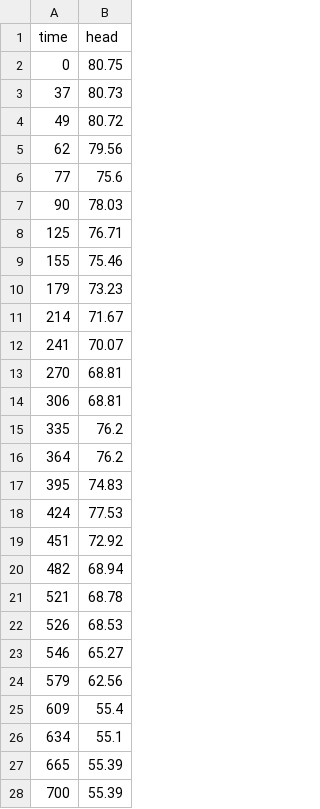
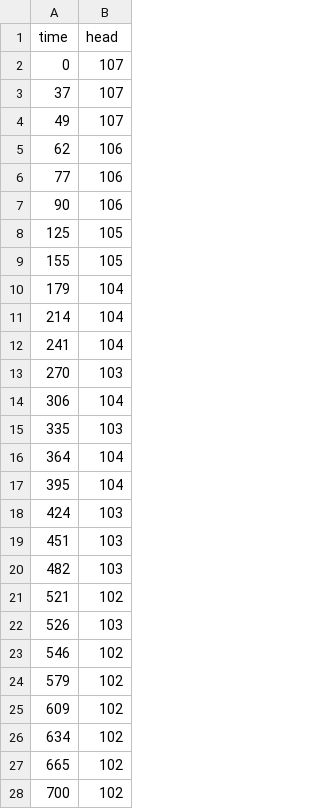
Before and after one commit to KWB-R/maxflow, a CSV file: obs_head_time_814193.csv, drawn as a sheet; only a part is shown; the diff covers the shown part only.

```diff
--- a/obs_head_time_814193.csv
+++ b/obs_head_time_814193.csv
@@ -1,28 +1,28 @@
 time,head
-0,80.75
-37,80.73
-49,80.72
-62,79.56
-77,75.6
-90,78.03
-125,76.71
-155,75.46
-179,73.23
-214,71.67
-241,70.07
-270,68.81
-306,68.81
-335,76.2
-364,76.2
-395,74.83
-424,77.53
-451,72.92
-482,68.94
-521,68.78
-526,68.53
-546,65.27
-579,62.56
-609,55.4
-634,55.1
-665,55.39
-700,55.39
+0,107
+37,107
+49,107
+62,106
+77,106
+90,106
+125,105
+155,105
+179,104
+214,104
+241,104
+270,103
+306,104
+335,103
+364,104
+395,104
+424,103
+451,103
+482,103
+521,102
+526,103
+546,102
+579,102
+609,102
+634,102
+665,102
+700,102
```
Also changed, not shown: 53 added rows and 45 edited cells elsewhere in this file, obs_head_time_814192.csv.
